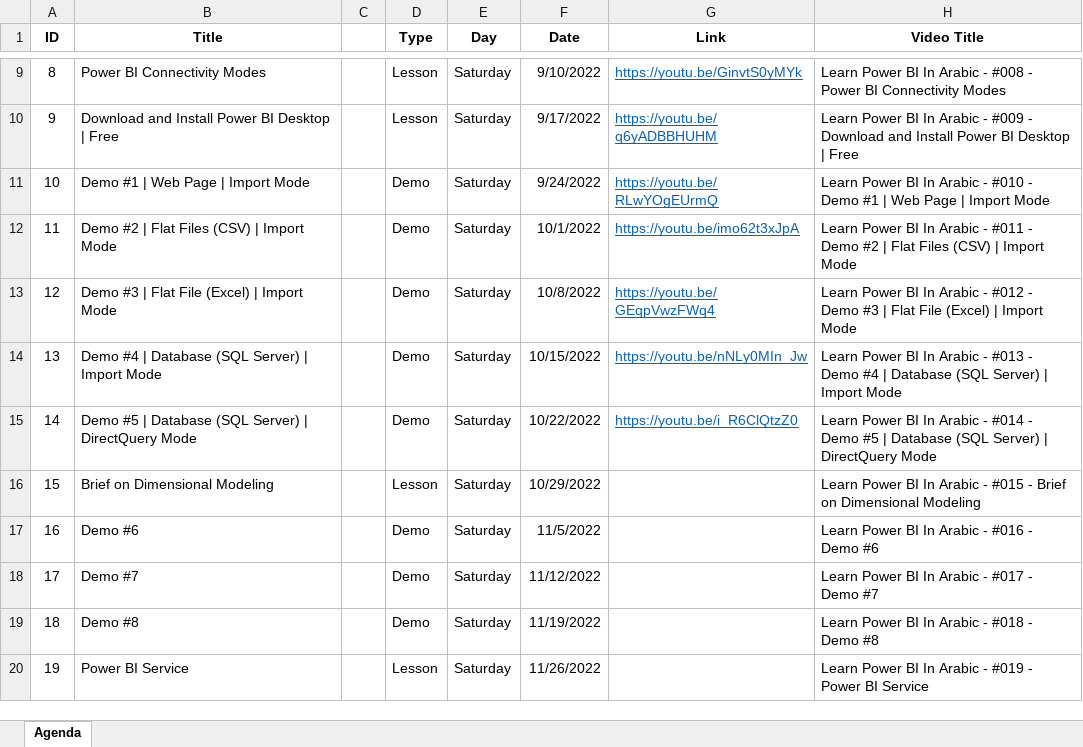
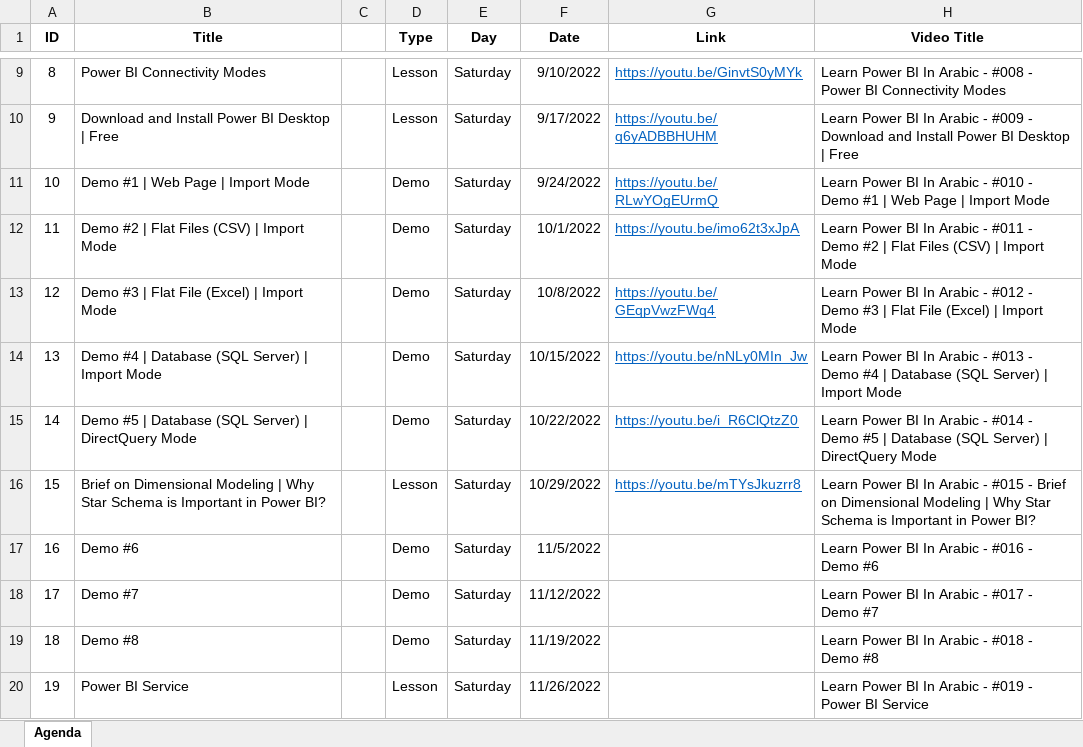
Before and after one commit to MohamedZanoon/Learn-Power-BI-In-Arabic, an Excel workbook: Agenda.xlsx, sheet Agenda, drawn as a sheet; only a part is shown, gaps mark what is left out; values as stored, in another font and other column widths than the file's, no borders; conditional formats not drawn; the diff names each change by its address in the sheet, - before the commit and + after, or states it on an @@ line.

```diff
--- a/Agenda.xlsx (sheet Agenda)
+++ b/Agenda.xlsx (sheet Agenda)
-B16 (Title): …Dimensional Modeling
+B16 (Title): …Dimensional Modeling | Why Star Schema is Important in Power BI?
-G16 (Link): (empty)
+G16 (Link): https://youtu.be/mTYsJkuzrr8
-H16 (Video Title): …Dimensional Modeling
+H16 (Video Title): …Dimensional Modeling | Why Star Schema is Important in Power BI?
```
Also changed, not shown: 2 other files.
